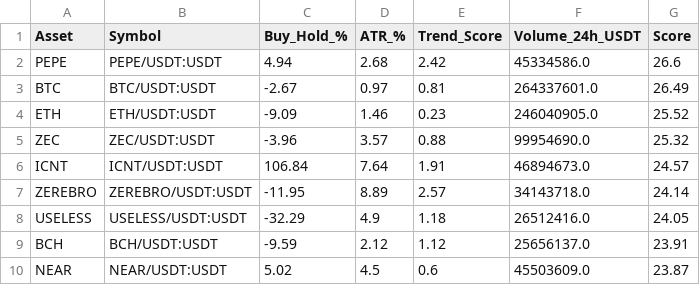
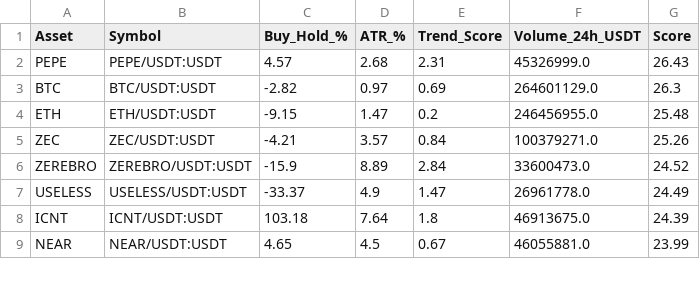
Before and after one commit to robair2000/RV, a CSV file: kucoin_best_coins_ranking.csv, drawn as a sheet; only a part is shown; the diff covers the shown part only.

Commit message:
Auto-update kucoin_best_coins_ranking.csv [skip ci]

```diff
--- a/kucoin_best_coins_ranking.csv
+++ b/kucoin_best_coins_ranking.csv
@@ -1,10 +1,9 @@
 Asset,Symbol,Buy_Hold_%,ATR_%,Trend_Score,Volume_24h_USDT,Score
-PEPE,PEPE/USDT:USDT,4.94,2.68,2.42,45334586.0,26.6
-BTC,BTC/USDT:USDT,-2.67,0.97,0.81,264337601.0,26.49
-ETH,ETH/USDT:USDT,-9.09,1.46,0.23,246040905.0,25.52
-ZEC,ZEC/USDT:USDT,-3.96,3.57,0.88,99954690.0,25.32
-ICNT,ICNT/USDT:USDT,106.84,7.64,1.91,46894673.0,24.57
-ZEREBRO,ZEREBRO/USDT:USDT,-11.95,8.89,2.57,34143718.0,24.14
-USELESS,USELESS/USDT:USDT,-32.29,4.9,1.18,26512416.0,24.05
-BCH,BCH/USDT:USDT,-9.59,2.12,1.12,25656137.0,23.91
-NEAR,NEAR/USDT:USDT,5.02,4.5,0.6,45503609.0,23.87
+PEPE,PEPE/USDT:USDT,4.57,2.68,2.31,45326999.0,26.43
+BTC,BTC/USDT:USDT,-2.82,0.97,0.69,264601129.0,26.3
+ETH,ETH/USDT:USDT,-9.15,1.47,0.2,246456955.0,25.48
+ZEC,ZEC/USDT:USDT,-4.21,3.57,0.84,100379271.0,25.26
+ZEREBRO,ZEREBRO/USDT:USDT,-15.9,8.89,2.84,33600473.0,24.52
+USELESS,USELESS/USDT:USDT,-33.37,4.9,1.47,26961778.0,24.49
+ICNT,ICNT/USDT:USDT,103.18,7.64,1.8,46913675.0,24.39
+NEAR,NEAR/USDT:USDT,4.65,4.5,0.67,46055881.0,23.99
```
Also changed, not shown: 5 added rows, 4 removed rows and 34 edited cells elsewhere in this file.
